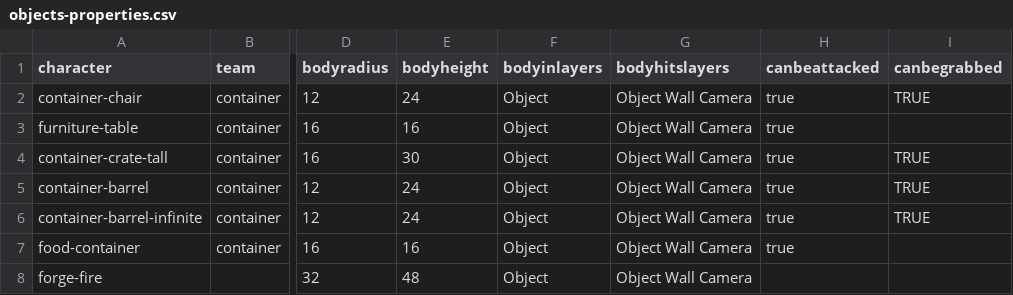
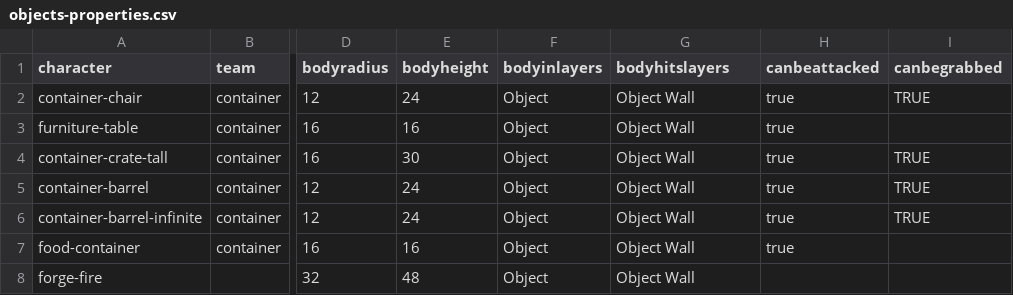
Before and after one commit to IoriBranford/dragontail, a CSV file: game/data/database/objects-properties.csv, drawn as a sheet; only a part is shown, gaps mark what is left out; the diff names each change by its address in the sheet, - before the commit and + after, or states it on an @@ line.

```diff
--- a/game/data/database/objects-properties.csv
+++ b/game/data/database/objects-properties.csv
-G2:G8 (bodyhitslayers): Object Wall Camera
+G2:G8 (bodyhitslayers): Object Wall
```
Also changed, not shown: game/data/database/bandits-properties.csv, game/data/database/testenemy-properties.csv, 3 other files.
